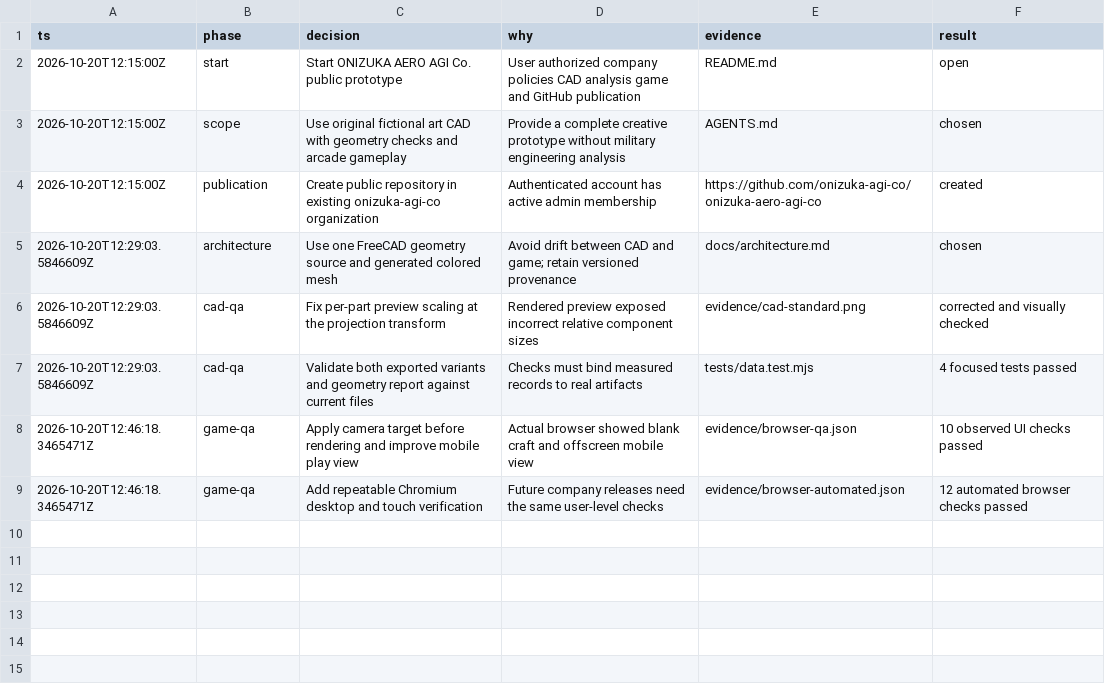
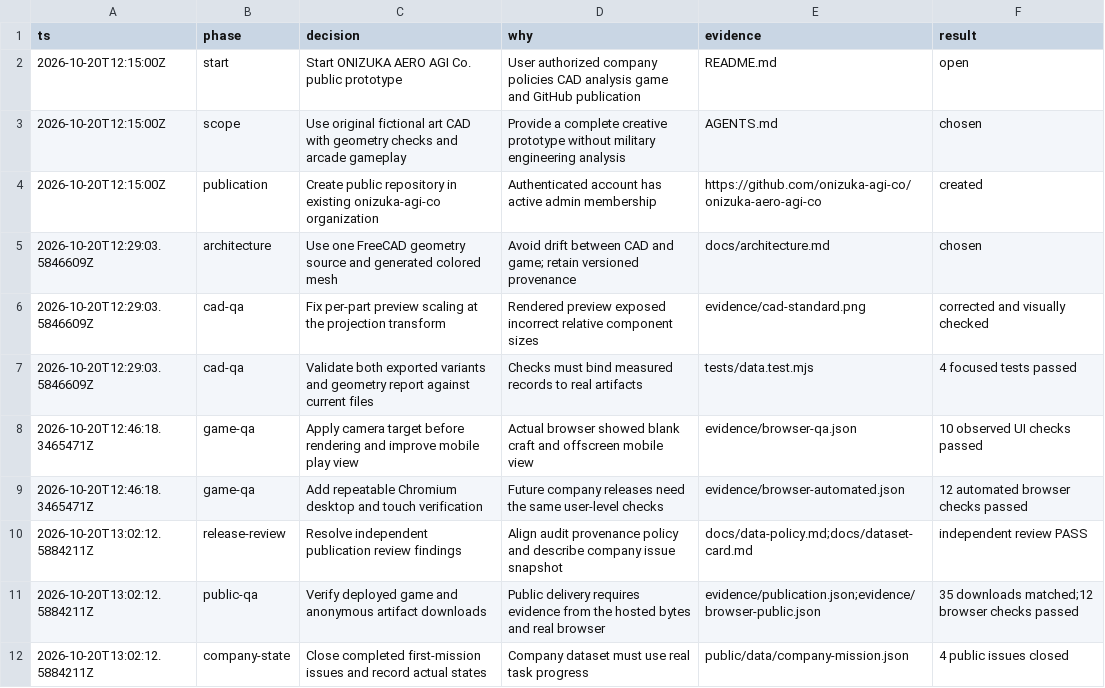
Before and after one commit to onizuka-agi-co/onizuka-aero-agi-co, a TSV file: decisions.tsv, drawn as a sheet; the diff names each change by its address in the sheet, - before the commit and + after, or states it on an @@ line.

Commit message:
Record verified public game and open-data publication

```diff
--- a/decisions.tsv
+++ b/decisions.tsv
+row 10: 2026-10-20T13:02:12.5884211Z | release-review | Resolve independent publication review findings | Align audit provenance policy and describe company issue snapshot | docs/data-policy.md;docs/dataset-card.md | independent review PASS
+row 11: 2026-10-20T13:02:12.5884211Z | public-qa | Verify deployed game and anonymous artifact downloads | Public delivery requires evidence from the hosted bytes and real browser | evidence/publication.json;evidence/browser-public.json | 35 downloads matched;12 browser checks passed
+row 12: 2026-10-20T13:02:12.5884211Z | company-state | Close completed first-mission issues and record actual states | Company dataset must use real task progress | public/data/company-mission.json | 4 public issues closed
```
Also changed, not shown: 10 other files.
